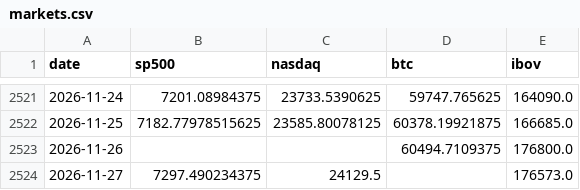
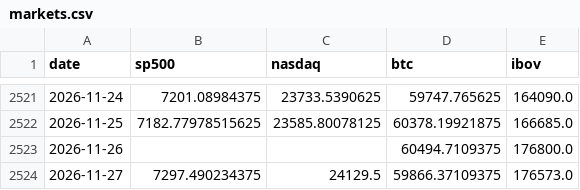
Before and after one commit to jmagomez/b3-derivatives-dashboard, a CSV file: data/markets.csv, drawn as a sheet; only a part is shown, gaps mark what is left out.

```diff
--- a/data/markets.csv
+++ b/data/markets.csv
@@ -2523,2 +2523,2 @@ date,sp500,nasdaq,btc,ibov
 2026-11-26,,,60494.7109375,176800.0
-2026-11-27,7297.490234375,24129.5,,176573.0
+2026-11-27,7297.490234375,24129.5,59866.37109375,176573.0
```
Also changed, not shown: 6 other files.
